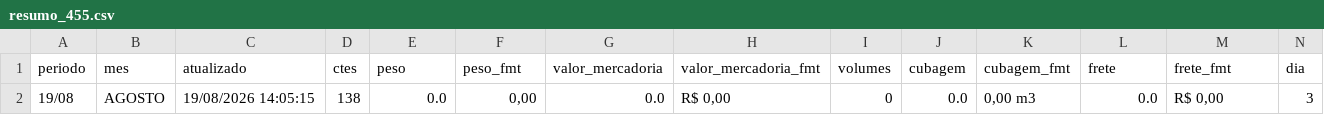
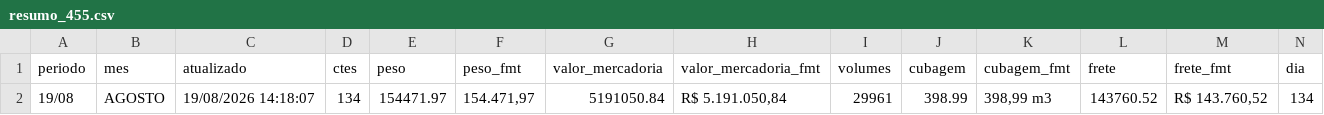
Before and after one commit to binhotransportes15/coletas-ace, a CSV file: dashboard/data/emissao/resumo_455.csv, drawn as a sheet; only a part is shown; removed rows and columns are numbered as before the commit, all else as after; rows hold the shown columns only; the diff names each change by its address in the sheet, - before the commit and + after, or states it on an @@ line.

Commit message:
chore(dashboard): atualiza dados ACE 2026-08-19 14:18

```diff
--- a/dashboard/data/emissao/resumo_455.csv
+++ b/dashboard/data/emissao/resumo_455.csv
-row 2: 19/08 | AGOSTO | 19/08/2026 14:05:15 | 138 | 0.0 | 0,00 | 0.0 | R$ 0,00 | 0 | 0.0 | 0,00 m3 | 0.0 | R$ 0,00 | 3
+row 2: 19/08 | AGOSTO | 19/08/2026 14:18:07 | 134 | 154471.97 | 154.471,97 | 5191050.84 | R$ 5.191.050,84 | 29961 | 398.99 | 398,99 m3 | 143760.52 | R$ 143.760,52 | 134
```
Also changed, not shown: dashboard/data/armazem/veiculos_78.csv, dashboard/data/contratacao/ctrbs_073.csv, 15 other files.
